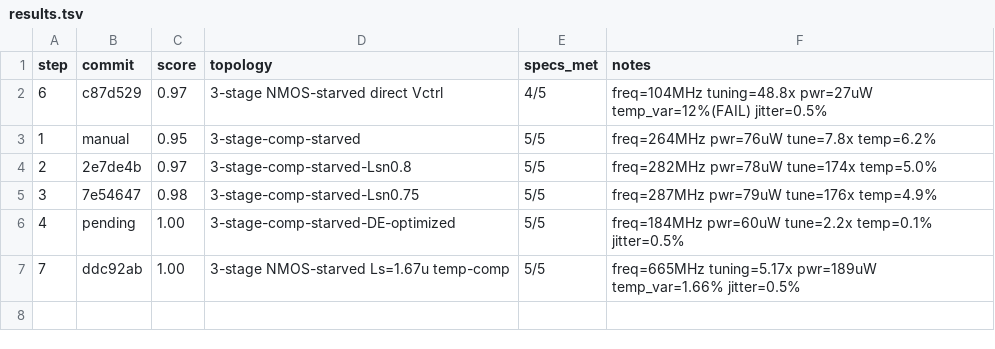
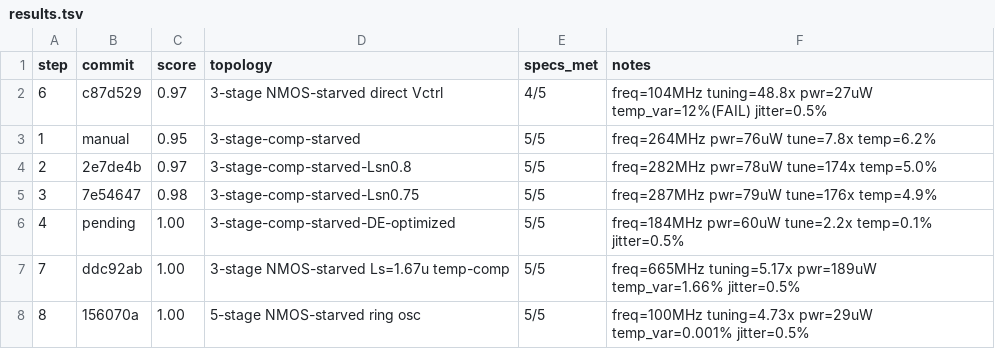
Before and after one commit to edonD/sky130-ring-osc, a TSV file: results.tsv, drawn as a sheet; the diff names each change by its address in the sheet, - before the commit and + after, or states it on an @@ line.

```diff
--- a/results.tsv
+++ b/results.tsv
+row 8: 8 | 156070a | 1.00 | 5-stage NMOS-starved ring osc | 5/5 | freq=100MHz tuning=4.73x pwr=29uW temp_var=0.001% jitter=0.5%
```
Also changed, not shown: 6 other files.
